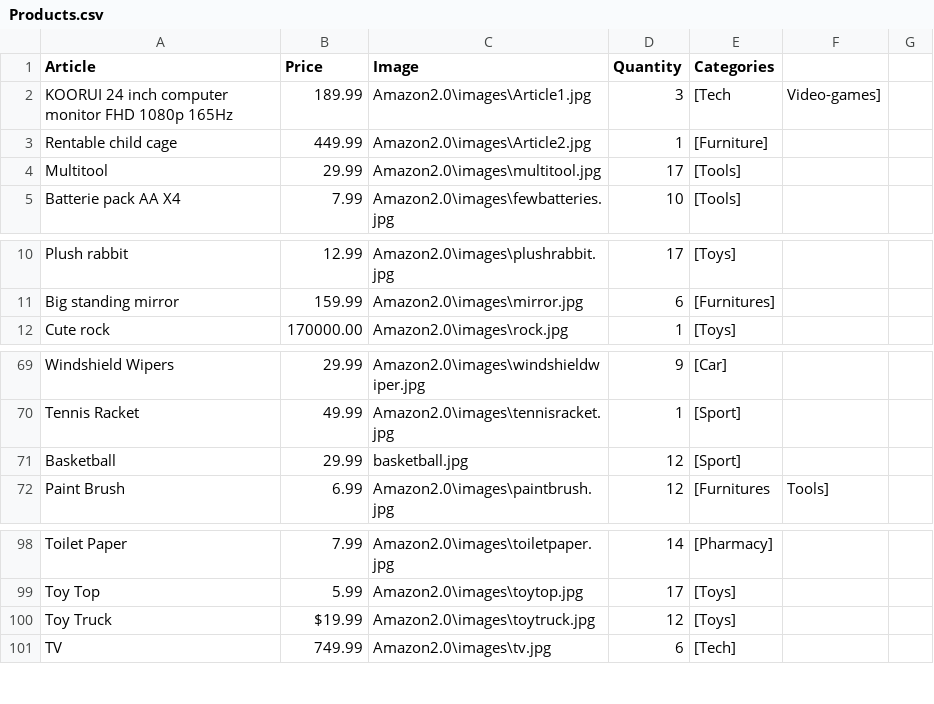
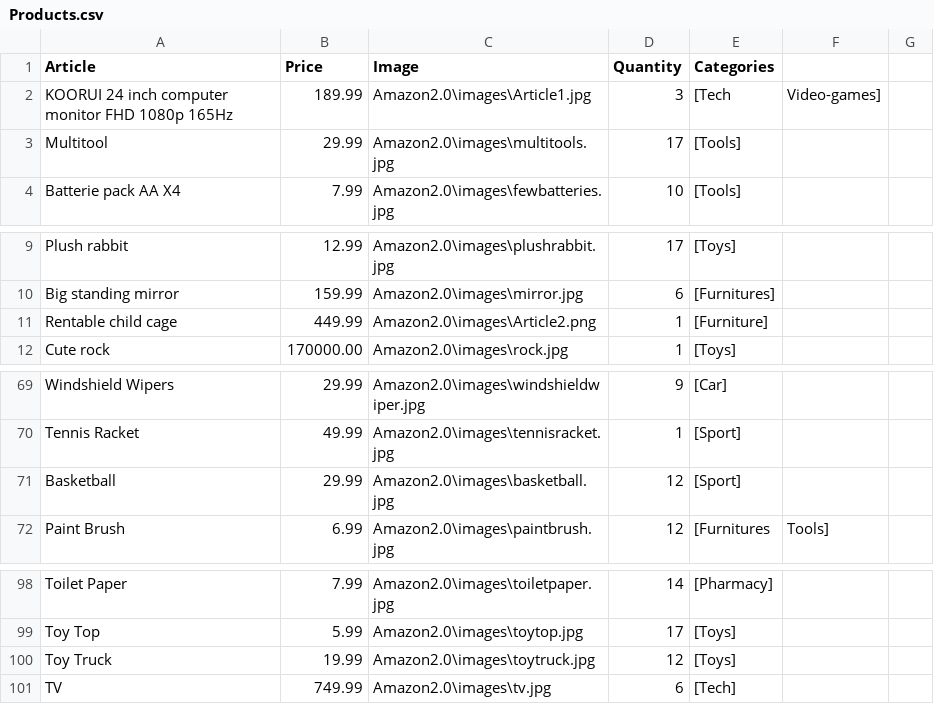
Before and after one commit to CodeMaster85/Amazon2.0, a CSV file: src/Products.csv, drawn as a sheet; only a part is shown, gaps mark what is left out.

Commit message:
corections on createAccoutWindow and products.csv

```diff
--- a/src/Products.csv
+++ b/src/Products.csv
@@ -2,4 +2,3 @@ Article,Price,Image,Quantity,Categories
 KOORUI 24 inch computer monitor FHD 1080p 165Hz,189.99,Amazon2.0\images\Article1.jpg,3,[Tech, Video-games]
-Rentable child cage,449.99,Amazon2.0\images\Article2.jpg,1,[Furniture]
-Multitool,29.99,Amazon2.0\images\multitool.jpg,17,[Tools]
+Multitool,29.99,Amazon2.0\images\multitools.jpg,17,[Tools]
 Batterie pack AA X4,7.99,Amazon2.0\images\fewbatteries.jpg,10,[Tools]
@@ -11,2 +10,3 @@ Plush rabbit,12.99,Amazon2.0\images\plushrabbit.jpg,17,[Toys]
 Big standing mirror,159.99,Amazon2.0\images\mirror.jpg,6,[Furnitures]
+Rentable child cage,449.99,Amazon2.0\images\Article2.png,1,[Furniture]
 Cute rock,170000.00,Amazon2.0\images\rock.jpg,1,[Toys]
@@ -70,3 +70,3 @@ Windshield Wipers,29.99,Amazon2.0\images\windshieldwiper.jpg,9,[Car]
 Tennis Racket,49.99,Amazon2.0\images\tennisracket.jpg,1,[Sport]
-Basketball,29.99,basketball.jpg,12,[Sport]
+Basketball,29.99,Amazon2.0\images\basketball.jpg,12,[Sport]
 Paint Brush,6.99,Amazon2.0\images\paintbrush.jpg,12,[Furnitures, Tools]
@@ -99,3 +99,3 @@ Toilet Paper,7.99,Amazon2.0\images\toiletpaper.jpg,14,[Pharmacy]
 Toy Top,5.99,Amazon2.0\images\toytop.jpg,17,[Toys]
-Toy Truck,$19.99,Amazon2.0\images\toytruck.jpg,12,[Toys]
+Toy Truck,19.99,Amazon2.0\images\toytruck.jpg,12,[Toys]
 TV,749.99,Amazon2.0\images\tv.jpg,6,[Tech]
```
Also changed, not shown: src/User.csv, 1 other file.
